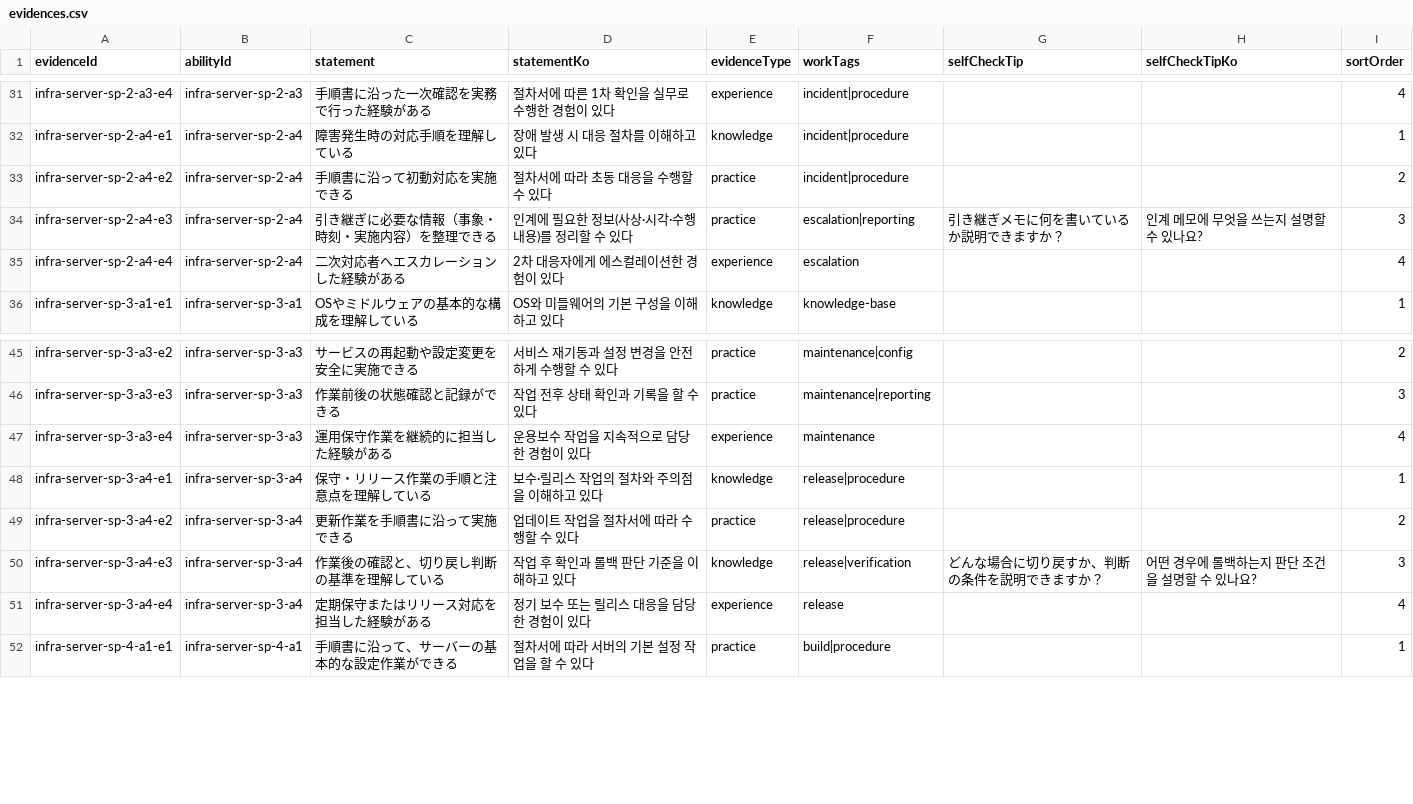
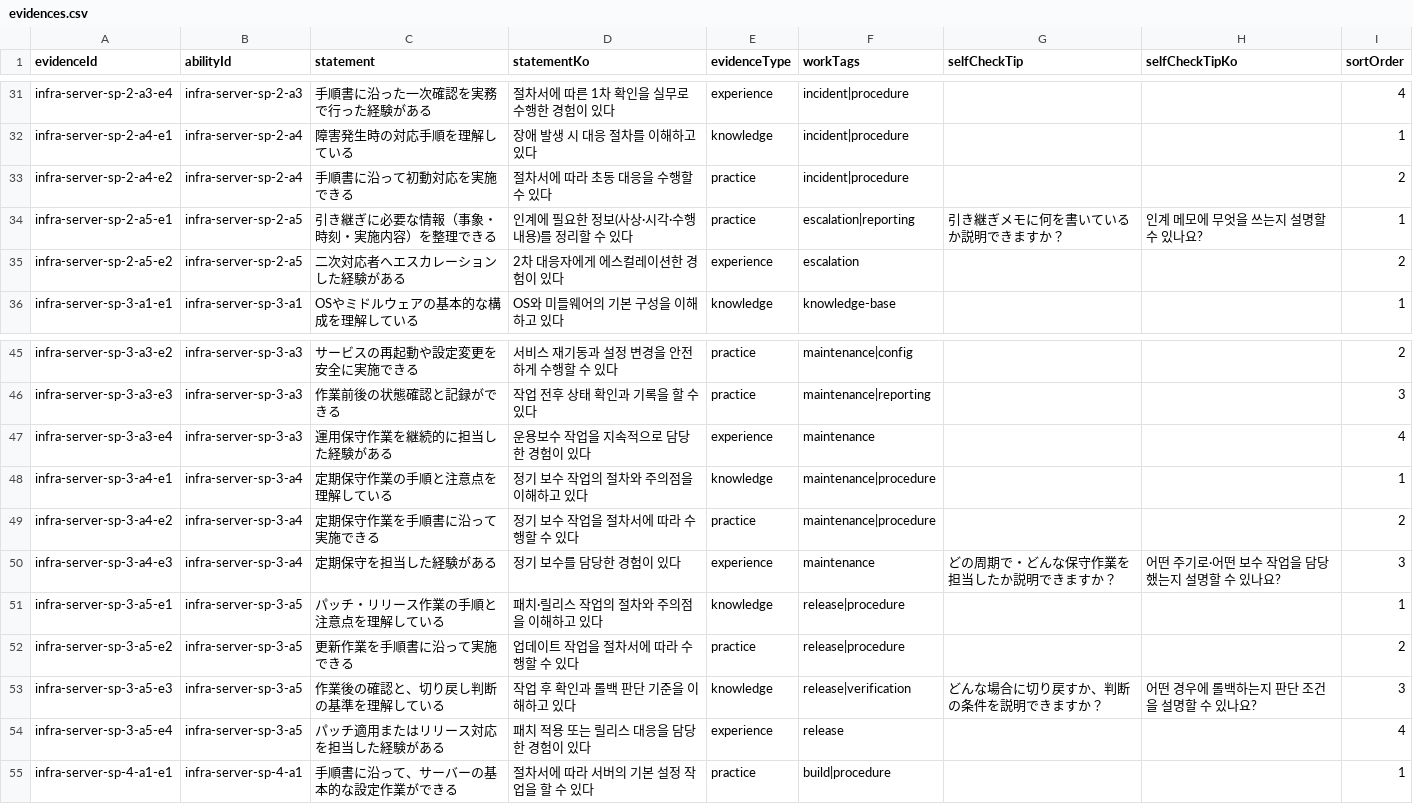
Before and after one commit to pletech/career-v2, a CSV file: public/data/evidences.csv, drawn as a sheet; only a part is shown, gaps mark what is left out.

```diff
--- a/public/data/evidences.csv
+++ b/public/data/evidences.csv
@@ -33,4 +33,4 @@ infra-server-sp-2-a4-e1,infra-server-sp-2-a4,障害発生時の対応手順を
 infra-server-sp-2-a4-e2,infra-server-sp-2-a4,手順書に沿って初動対応を実施できる,절차서에 따라 초동 대응을 수행할 수 있다,practice,incident|procedure,,,2
-infra-server-sp-2-a4-e3,infra-server-sp-2-a4,引き継ぎに必要な情報（事象・時刻・実施内容）を整理できる,인계에 필요한 정보(사상·시각·수행 내용)를 정리할 수 있다,practice,escalation|reporting,引き継ぎメモに何を書いているか説明できますか？,인계 메모에 무엇을 쓰는지 설명할 수 있나요?,3
-infra-server-sp-2-a4-e4,infra-server-sp-2-a4,二次対応者へエスカレーションした経験がある,2차 대응자에게 에스컬레이션한 경험이 있다,experience,escalation,,,4
+infra-server-sp-2-a5-e1,infra-server-sp-2-a5,引き継ぎに必要な情報（事象・時刻・実施内容）を整理できる,인계에 필요한 정보(사상·시각·수행 내용)를 정리할 수 있다,practice,escalation|reporting,引き継ぎメモに何を書いているか説明できますか？,인계 메모에 무엇을 쓰는지 설명할 수 있나요?,1
+infra-server-sp-2-a5-e2,infra-server-sp-2-a5,二次対応者へエスカレーションした経験がある,2차 대응자에게 에스컬레이션한 경험이 있다,experience,escalation,,,2
 infra-server-sp-3-a1-e1,infra-server-sp-3-a1,OSやミドルウェアの基本的な構成を理解している,OS와 미들웨어의 기본 구성을 이해하고 있다,knowledge,knowledge-base,,,1
@@ -47,6 +47,9 @@ infra-server-sp-3-a3-e3,infra-server-sp-3-a3,作業前後の状態確認と記
 infra-server-sp-3-a3-e4,infra-server-sp-3-a3,運用保守作業を継続的に担当した経験がある,운용보수 작업을 지속적으로 담당한 경험이 있다,experience,maintenance,,,4
-infra-server-sp-3-a4-e1,infra-server-sp-3-a4,保守・リリース作業の手順と注意点を理解している,보수·릴리스 작업의 절차와 주의점을 이해하고 있다,knowledge,release|procedure,,,1
-infra-server-sp-3-a4-e2,infra-server-sp-3-a4,更新作業を手順書に沿って実施できる,업데이트 작업을 절차서에 따라 수행할 수 있다,practice,release|procedure,,,2
-infra-server-sp-3-a4-e3,infra-server-sp-3-a4,作業後の確認と、切り戻し判断の基準を理解している,작업 후 확인과 롤백 판단 기준을 이해하고 있다,knowledge,release|verification,どんな場合に切り戻すか、判断の条件を説明できますか？,어떤 경우에 롤백하는지 판단 조건을 설명할 수 있나요?,3
-infra-server-sp-3-a4-e4,infra-server-sp-3-a4,定期保守またはリリース対応を担当した経験がある,정기 보수 또는 릴리스 대응을 담당한 경험이 있다,experience,release,,,4
+infra-server-sp-3-a4-e1,infra-server-sp-3-a4,定期保守作業の手順と注意点を理解している,정기 보수 작업의 절차와 주의점을 이해하고 있다,knowledge,maintenance|procedure,,,1
+infra-server-sp-3-a4-e2,infra-server-sp-3-a4,定期保守作業を手順書に沿って実施できる,정기 보수 작업을 절차서에 따라 수행할 수 있다,practice,maintenance|procedure,,,2
+infra-server-sp-3-a4-e3,infra-server-sp-3-a4,定期保守を担当した経験がある,정기 보수를 담당한 경험이 있다,experience,maintenance,どの周期で・どんな保守作業を担当したか説明できますか？,어떤 주기로·어떤 보수 작업을 담당했는지 설명할 수 있나요?,3
+infra-server-sp-3-a5-e1,infra-server-sp-3-a5,パッチ・リリース作業の手順と注意点を理解している,패치·릴리스 작업의 절차와 주의점을 이해하고 있다,knowledge,release|procedure,,,1
+infra-server-sp-3-a5-e2,infra-server-sp-3-a5,更新作業を手順書に沿って実施できる,업데이트 작업을 절차서에 따라 수행할 수 있다,practice,release|procedure,,,2
+infra-server-sp-3-a5-e3,infra-server-sp-3-a5,作業後の確認と、切り戻し判断の基準を理解している,작업 후 확인과 롤백 판단 기준을 이해하고 있다,knowledge,release|verification,どんな場合に切り戻すか、判断の条件を説明できますか？,어떤 경우에 롤백하는지 판단 조건을 설명할 수 있나요?,3
+infra-server-sp-3-a5-e4,infra-server-sp-3-a5,パッチ適用またはリリース対応を担当した経験がある,패치 적용 또는 릴리스 대응을 담당한 경험이 있다,experience,release,,,4
 infra-server-sp-4-a1-e1,infra-server-sp-4-a1,手順書に沿って、サーバーの基本的な設定作業ができる,절차서에 따라 서버의 기본 설정 작업을 할 수 있다,practice,build|procedure,,,1
```
Also changed, not shown: public/data/abilities.csv, 9 other files.
